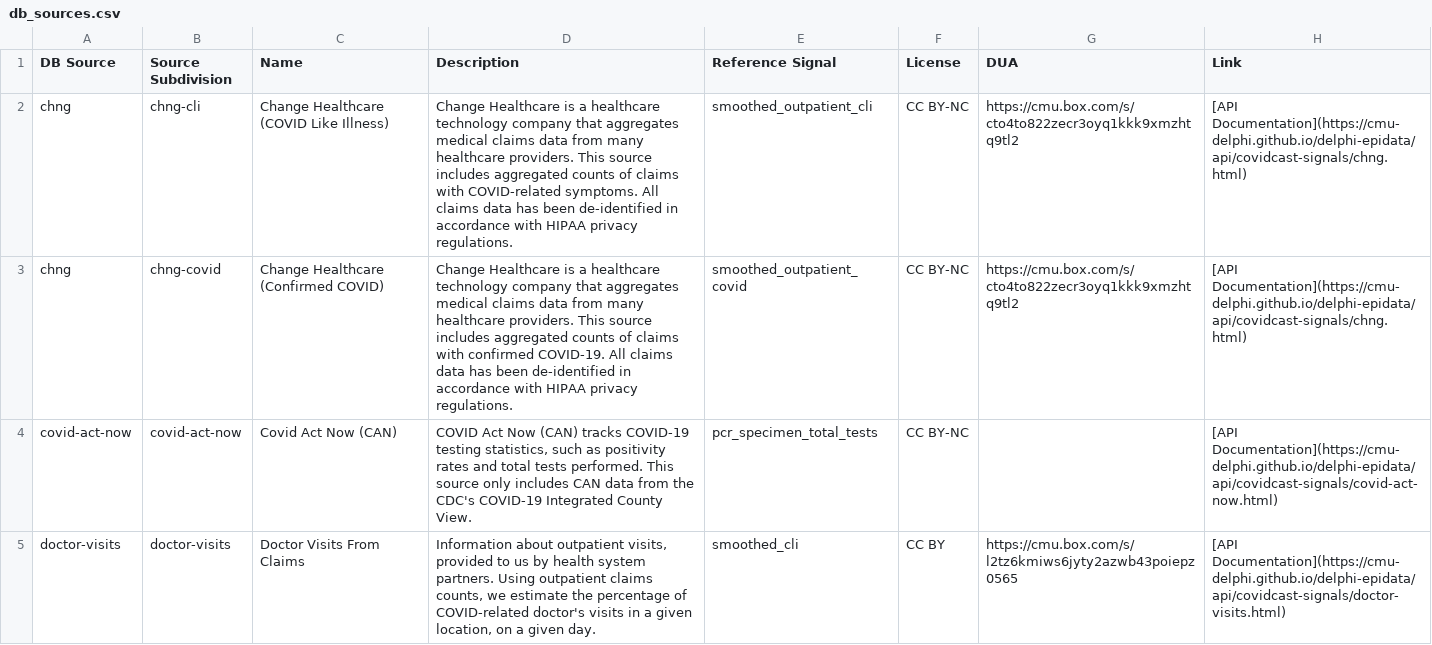
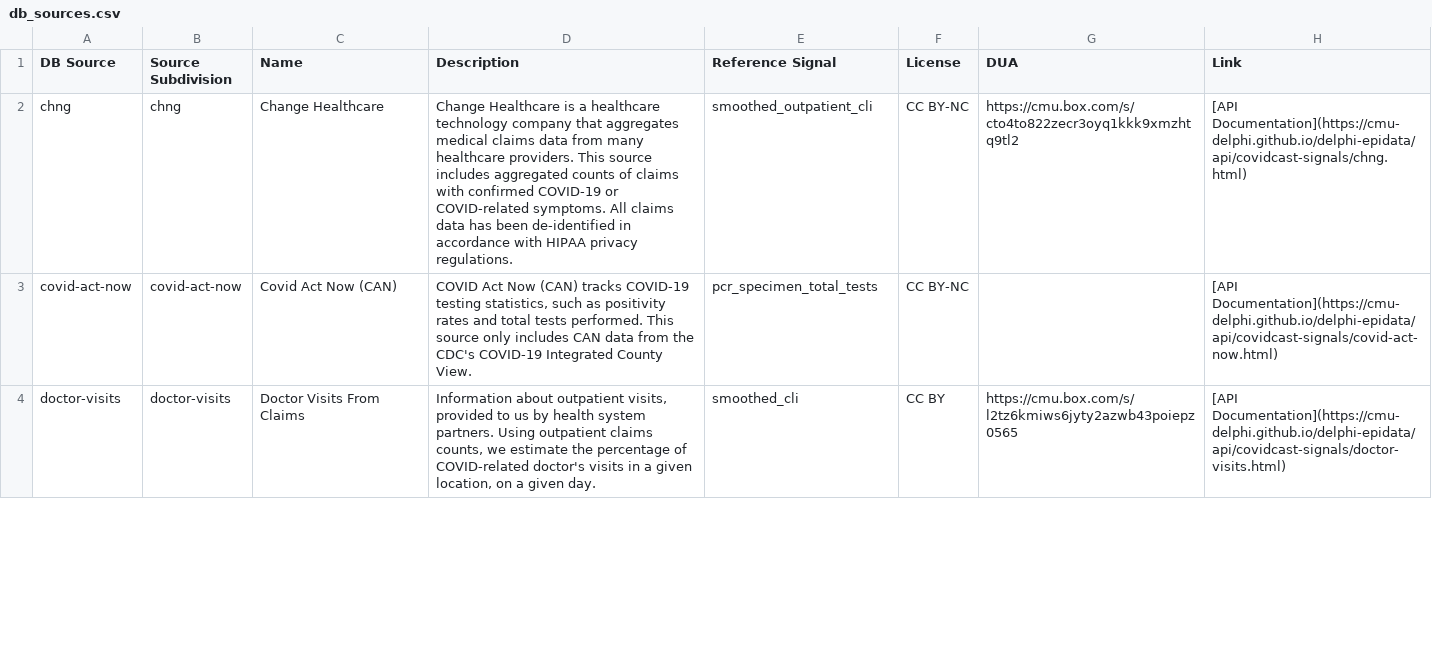
Before and after one commit to cmu-delphi/delphi-epidata, a CSV file: src/server/endpoints/covidcast_utils/db_sources.csv, drawn as a sheet; only a part is shown.

```diff
--- a/src/server/endpoints/covidcast_utils/db_sources.csv
+++ b/src/server/endpoints/covidcast_utils/db_sources.csv
@@ -1,4 +1,3 @@
 DB Source,Source Subdivision,Name,Description,Reference Signal,License,DUA,Link
-chng,chng-cli,Change Healthcare (COVID Like Illness),Change Healthcare is a healthcare technology company that aggregates medical claims data from many healthcare providers. This source includes aggregated counts of claims with COVID-related symptoms. All claims data has been de-identified in accordance with HIPAA privacy regulations. ,smoothed_outpatient_cli,CC BY-NC,https://cmu.box.com/s/cto4to822zecr3oyq1kkk9xmzhtq9tl2,[API Documentation](https://cmu-delphi.github.io/delphi-epidata/api/covidcast-signals/chng.html)
-chng,chng-covid,Change Healthcare (Confirmed COVID),Change Healthcare is a healthcare technology company that aggregates medical claims data from many healthcare providers. This source includes aggregated counts of claims with confirmed COVID-19. All claims data has been de-identified in accordance with HIPAA privacy regulations. ,smoothed_outpatient_covid,CC BY-NC,https://cmu.box.com/s/cto4to822zecr3oyq1kkk9xmzhtq9tl2,[API Documentation](https://cmu-delphi.github.io/delphi-epidata/api/covidcast-signals/chng.html)
+chng,chng,Change Healthcare,Change Healthcare is a healthcare technology company that aggregates medical claims data from many healthcare providers. This source includes aggregated counts of claims with confirmed COVID-19 or COVID-related symptoms. All claims data has been de-identified in accordance with HIPAA privacy regulations. ,smoothed_outpatient_cli,CC BY-NC,https://cmu.box.com/s/cto4to822zecr3oyq1kkk9xmzhtq9tl2,[API Documentation](https://cmu-delphi.github.io/delphi-epidata/api/covidcast-signals/chng.html)
 covid-act-now,covid-act-now,Covid Act Now (CAN),"COVID Act Now (CAN) tracks COVID-19 testing statistics, such as positivity rates and total tests performed. This source only includes CAN data from the CDC's COVID-19 Integrated County View.",pcr_specimen_total_tests,CC BY-NC,,[API Documentation](https://cmu-delphi.github.io/delphi-epidata/api/covidcast-signals/covid-act-now.html)
```
Also changed, not shown: src/server/endpoints/covidcast_utils/db_signals.csv.
